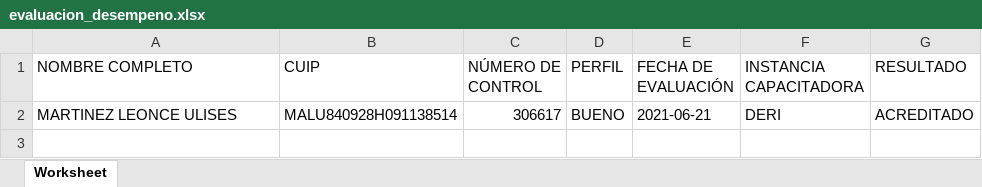
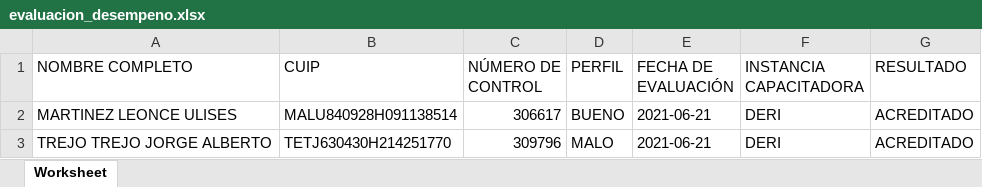
Before and after one commit to ZesarBlack/siopa, an Excel workbook: paginas/evaluacion_desempeno/evaluacion_desempeno.xlsx, sheet Worksheet, drawn as a sheet; values as stored, in another font and other column widths than the file's, no borders; the diff names each change by its address in the sheet, - before the commit and + after, or states it on an @@ line.

```diff
--- a/paginas/evaluacion_desempeno/evaluacion_desempeno.xlsx (sheet Worksheet)
+++ b/paginas/evaluacion_desempeno/evaluacion_desempeno.xlsx (sheet Worksheet)
+row 3: TREJO TREJO JORGE ALBERTO | TETJ630430H214251770 | 309796 | MALO | 2021-06-21 | DERI | ACREDITADO
```
Also changed, not shown: 4 other files.
